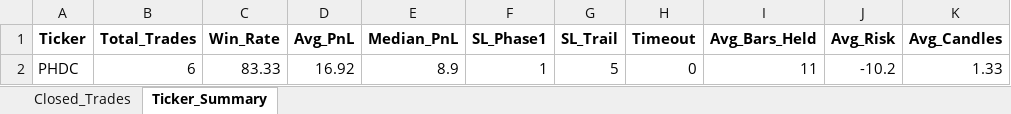
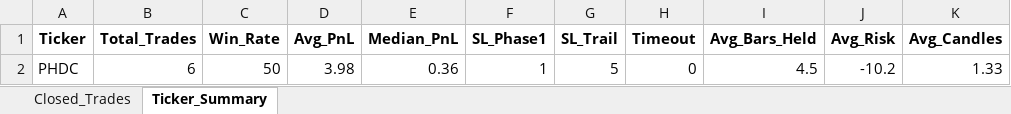
Before and after one commit to vancedmazen-art/stock_dashboard, an Excel workbook: Pattern_Scanner_Results.xlsx, sheet Ticker_Summary, drawn as a sheet; values as stored, in another font and other column widths than the file's, no borders; the diff names each change by its address in the sheet, - before the commit and + after, or states it on an @@ line.

```diff
--- a/Pattern_Scanner_Results.xlsx (sheet Ticker_Summary)
+++ b/Pattern_Scanner_Results.xlsx (sheet Ticker_Summary)
-C2 (Win_Rate): 83.33
+C2 (Win_Rate): 50
-D2 (Avg_PnL): 16.92
+D2 (Avg_PnL): 3.98
-E2 (Median_PnL): 8.9
+E2 (Median_PnL): 0.36
-I2 (Avg_Bars_Held): 11
+I2 (Avg_Bars_Held): 4.5
```
Also changed, not shown: sheet Closed_Trades.
